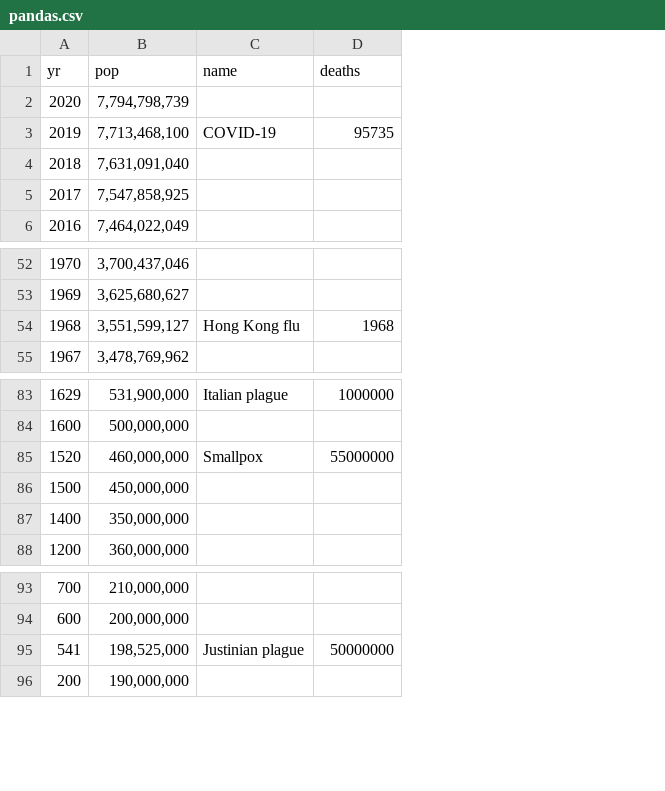
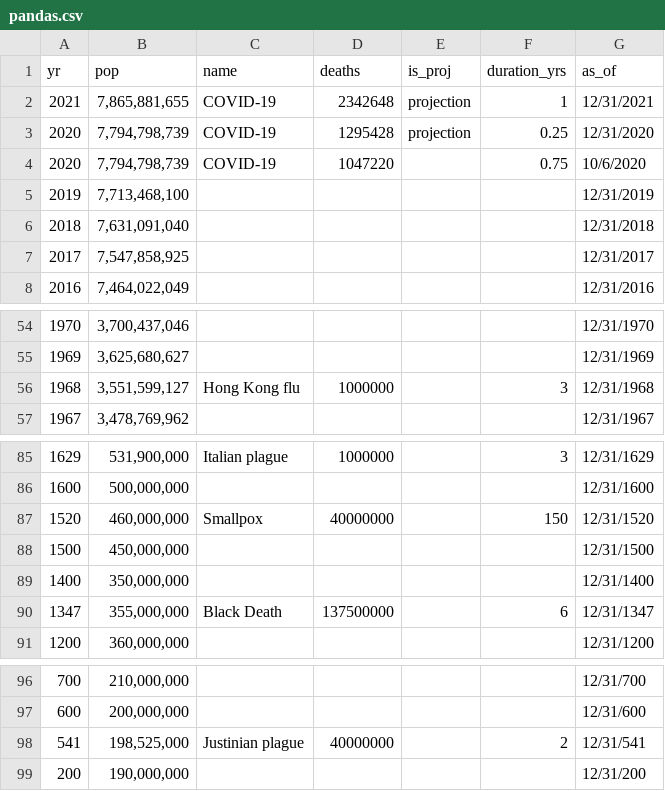
Before and after one commit to mariobonifacio/mariobonifacio.github.io, a CSV file: pandas.csv, drawn as a sheet; only a part is shown, gaps mark what is left out; addresses are those after the commit; the diff names each change by its address in the sheet, - before the commit and + after, or states it on an @@ line.

```diff
--- a/pandas.csv
+++ b/pandas.csv
+column E (is_proj), row 3: projection
+column F (duration_yrs), row 3: 0.25; row 56: 3; rows 85-87: 3 |  | 150; row 98: 2
+column G (as_of), row 3: 12/31/2020; rows 5-8: 12/31/2019 | 12/31/2018 | 12/31/2017 | 12/31/2016; rows 54-57: 12/31/1970 | 12/31/1969 | 12/31/1968 | 12/31/1967; rows 85-89: 12/31/1629 | 12/31/1600 | 12/31/1520 | 12/31/1500 | 12/31/1400; row 91: 12/31/1200; rows 96-99: 12/31/700 | 12/31/600 | 12/31/541 | 12/31/200
+row 2: 2021 | 7,865,881,655 | COVID-19 | 2342648 | projection | 1 | 12/31/2021
-C3 (name): (empty)
+C3 (name): COVID-19
-D3 (deaths): (empty)
+D3 (deaths): 1295428
+row 4: 2020 | 7,794,798,739 | COVID-19 | 1047220 |  | 0.75 | 10/6/2020
-C5 (name): COVID-19
+C5 (name): (empty)
-D5 (deaths): 95735
+D5 (deaths): (empty)
-D56 (deaths): 1968
+D56 (deaths): 1000000
-D87 (deaths): 55000000
+D87 (deaths): 40000000
+row 90: 1347 | 355,000,000 | Black Death | 137500000 |  | 6 | 12/31/1347
-D98 (deaths): 50000000
+D98 (deaths): 40000000
```
Also changed, not shown: 6 other files.
